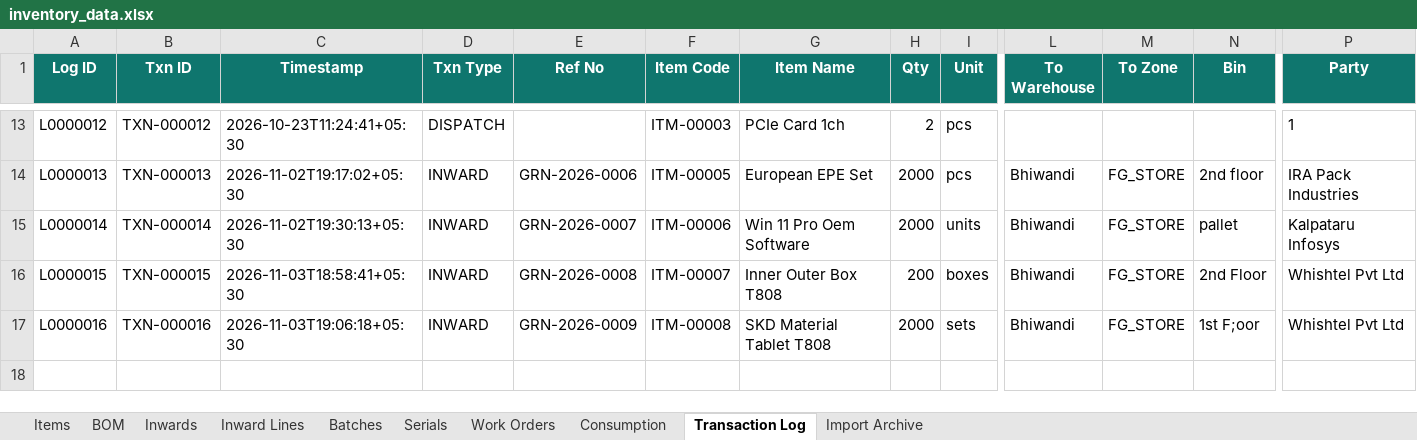
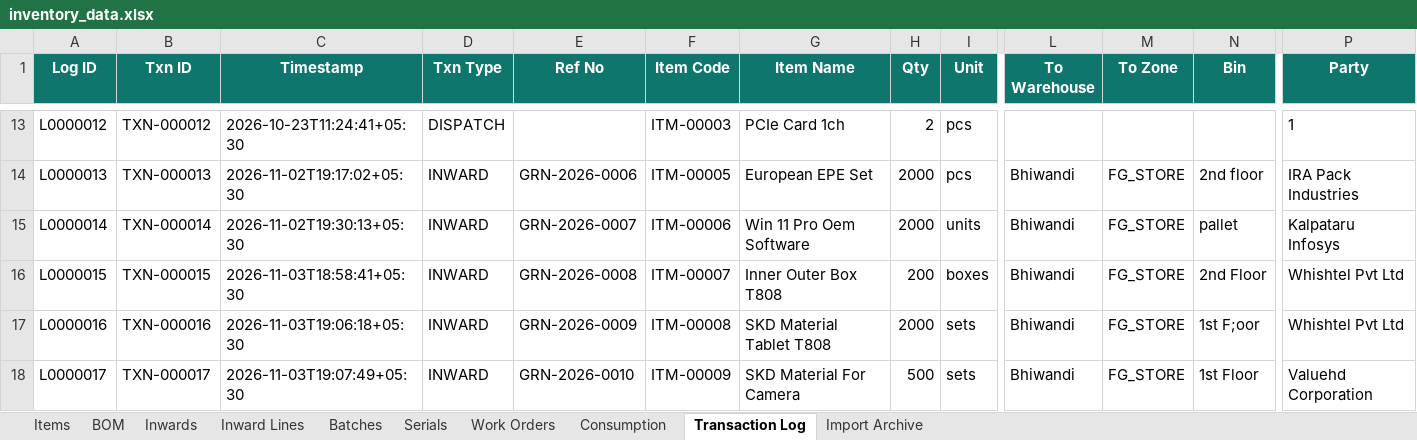
Before and after one commit to krishpdgl-netizen/IMS, an Excel workbook: data/inventory_data.xlsx, sheet Transaction Log, drawn as a sheet; only a part is shown, gaps mark what is left out; values as stored, in another font and other column widths than the file's, no borders; rows hold the shown columns only; the diff names each change by its address in the sheet, - before the commit and + after, or states it on an @@ line.

Commit message:
Receive: SKD Material For Camera [TXN-000017] by rajesh

```diff
--- a/data/inventory_data.xlsx (sheet Transaction Log)
+++ b/data/inventory_data.xlsx (sheet Transaction Log)
+row 18: L0000017 | TXN-000017 | 2026-11-03T19:07:49+05:30 | INWARD | GRN-2026-0010 | ITM-00009 | SKD Material For Camera | 500 | sets | Bhiwandi | FG_STORE | 1st Floor | Valuehd Corporation
```
Also changed, not shown: sheet Batches, sheet Inward Lines, sheet Inwards, sheet Items.
